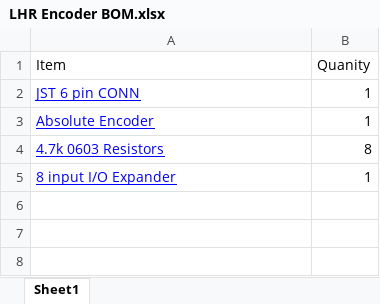
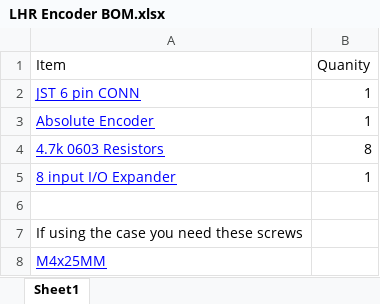
Before and after one commit to LeviKro/LHR-Encoder, an Excel workbook: Encoder Case + BOM/LHR Encoder BOM.xlsx, sheet Sheet1, drawn as a sheet; values as stored, in another font and other column widths than the file's, no borders; charts and pictures not drawn; the diff names each change by its address in the sheet, - before the commit and + after, or states it on an @@ line.

Commit message:
Add files via upload

```diff
--- a/Encoder Case + BOM/LHR Encoder BOM.xlsx (sheet Sheet1)
+++ b/Encoder Case + BOM/LHR Encoder BOM.xlsx (sheet Sheet1)
+row 6: (empty)
+row 7: If using the case you need these screws
+row 8: M4x25MM
```
